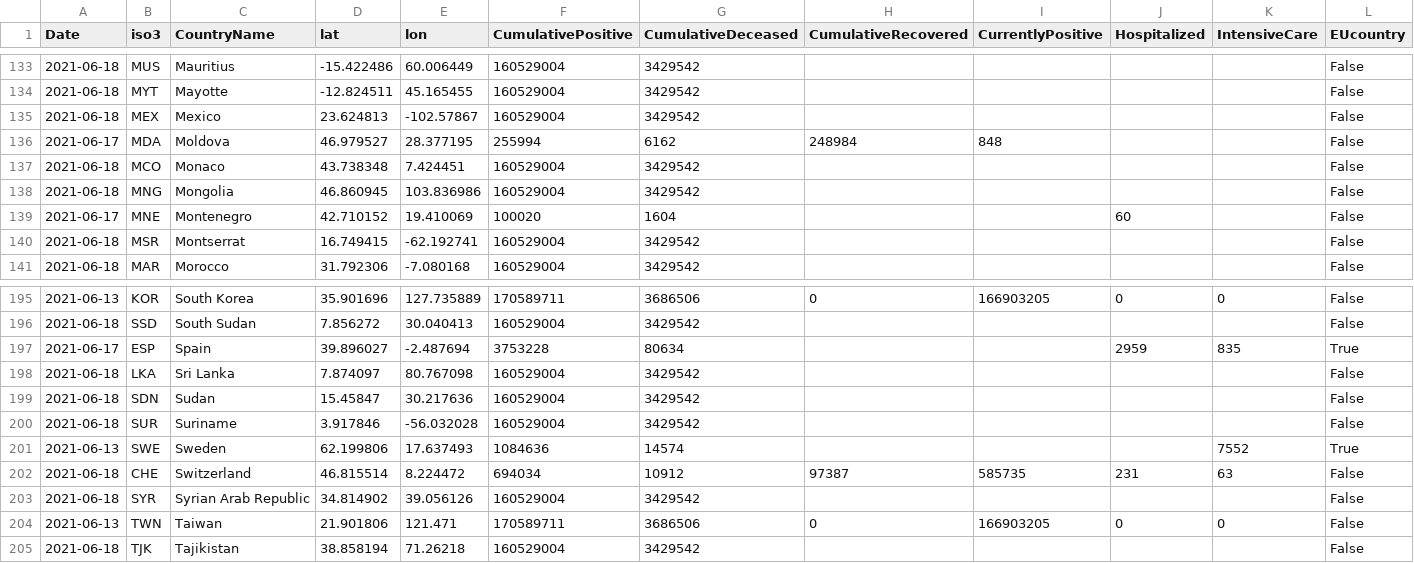
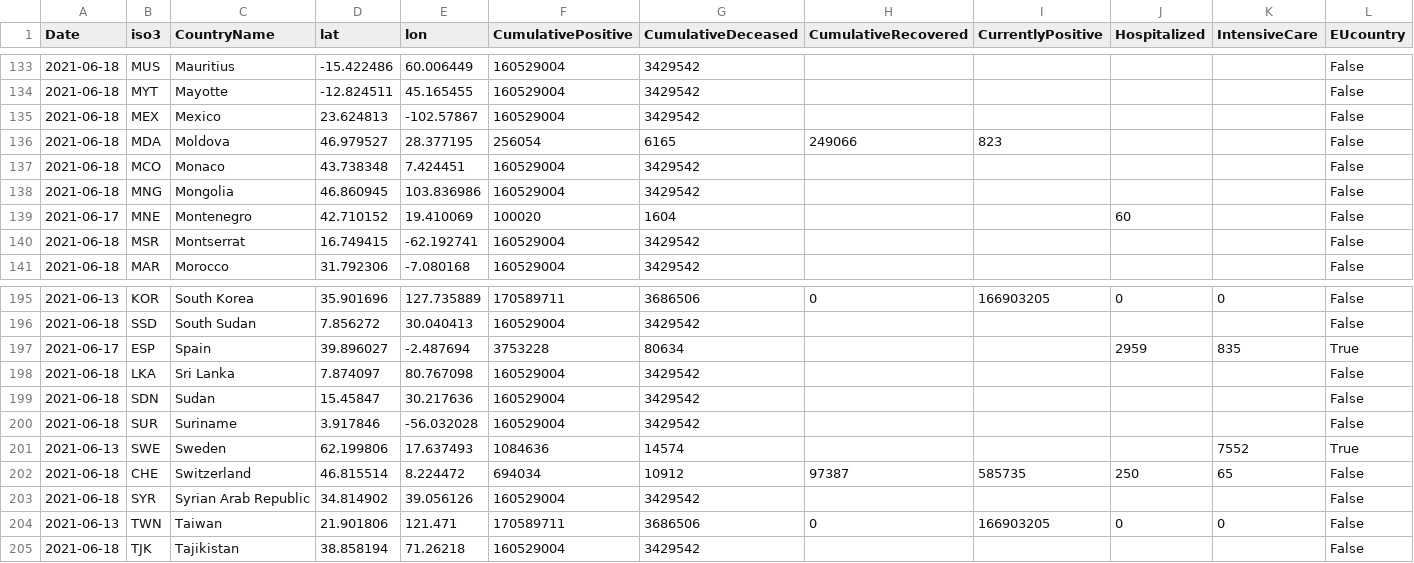
Before and after one commit to nmileva/COVID-19, a CSV file: data-by-country/jrc-covid-19-countries-20210618.csv, drawn as a sheet; only a part is shown, gaps mark what is left out; the diff names each change by its address in the sheet, - before the commit and + after, or states it on an @@ line.

```diff
--- a/data-by-country/jrc-covid-19-countries-20210618.csv
+++ b/data-by-country/jrc-covid-19-countries-20210618.csv
-A136 (Date): 2021-06-17
+A136 (Date): 2021-06-18
-F136 (CumulativePositive): 255994
+F136 (CumulativePositive): 256054
-G136 (CumulativeDeceased): 6162
+G136 (CumulativeDeceased): 6165
-H136 (CumulativeRecovered): 248984
+H136 (CumulativeRecovered): 249066
-I136 (CurrentlyPositive): 848
+I136 (CurrentlyPositive): 823
-J202 (Hospitalized): 231
+J202 (Hospitalized): 250
-K202 (IntensiveCare): 63
+K202 (IntensiveCare): 65
```
Also changed, not shown: data-by-country/jrc-covid-19-countries-latest.csv, data-of-world/jrc-covid-19-world-latest.csv, 3 other files.
